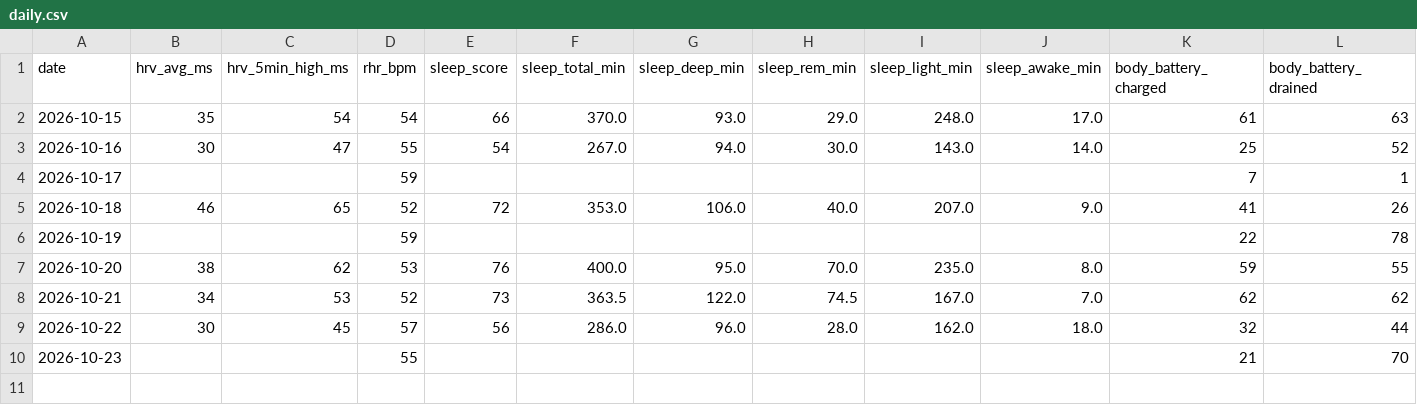
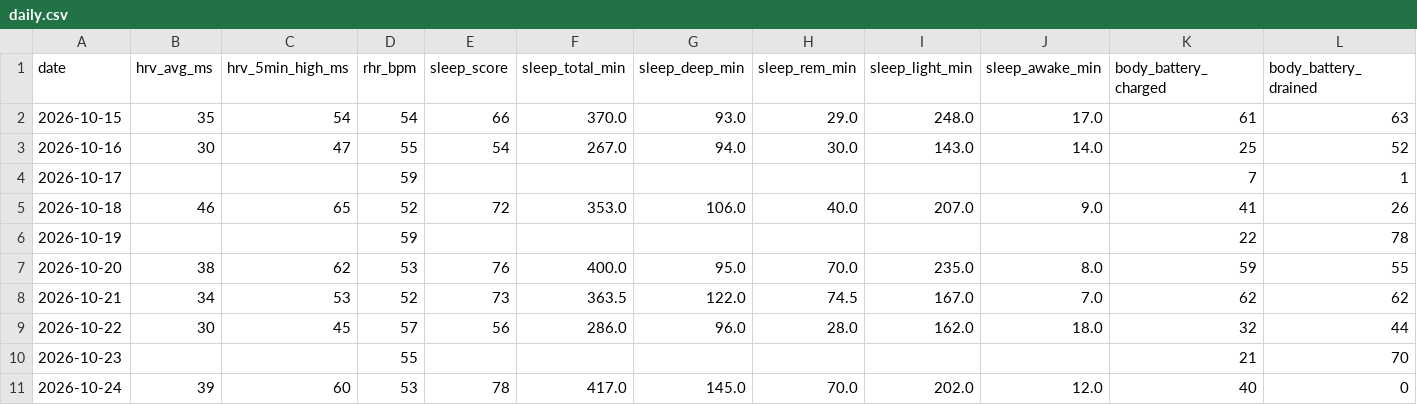
Before and after one commit to onehoka/demo-git, a CSV file: garmin/data/daily.csv, drawn as a sheet; only a part is shown; rows hold the shown columns only; the diff names each change by its address in the sheet, - before the commit and + after, or states it on an @@ line.

```diff
--- a/garmin/data/daily.csv
+++ b/garmin/data/daily.csv
+row 11: 2026-10-24 | 39 | 60 | 53 | 78 | 417.0 | 145.0 | 70.0 | 202.0 | 12.0 | 40 | 0
```
